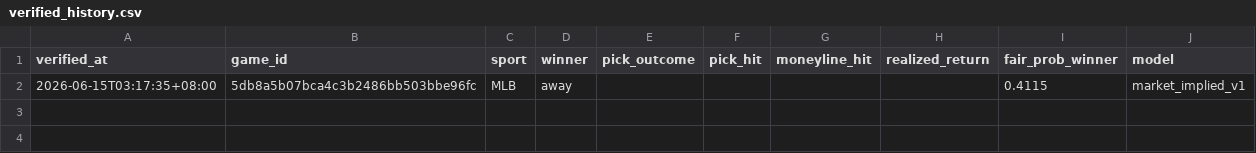
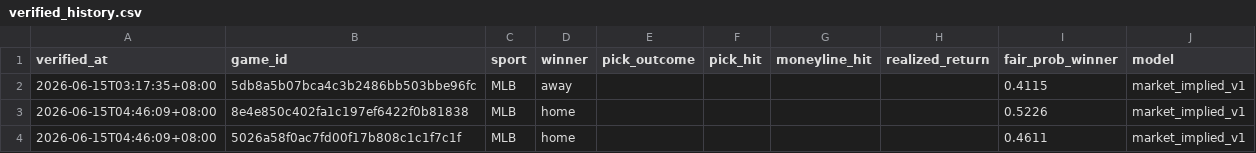
Before and after one commit to Chun427/sports-prediction-botv3, a CSV file: verified_history.csv, drawn as a sheet; the diff names each change by its address in the sheet, - before the commit and + after, or states it on an @@ line.

```diff
--- a/verified_history.csv
+++ b/verified_history.csv
+row 3: 2026-06-15T04:46:09+08:00 | 8e4e850c402fa1c197ef6422f0b81838 | MLB | home |  |  |  |  | 0.5226 | market_implied_v1
+row 4: 2026-06-15T04:46:09+08:00 | 5026a58f0ac7fd00f17b808c1c1f7c1f | MLB | home |  |  |  |  | 0.4611 | market_implied_v1
```
Also changed, not shown: 3 other files.
